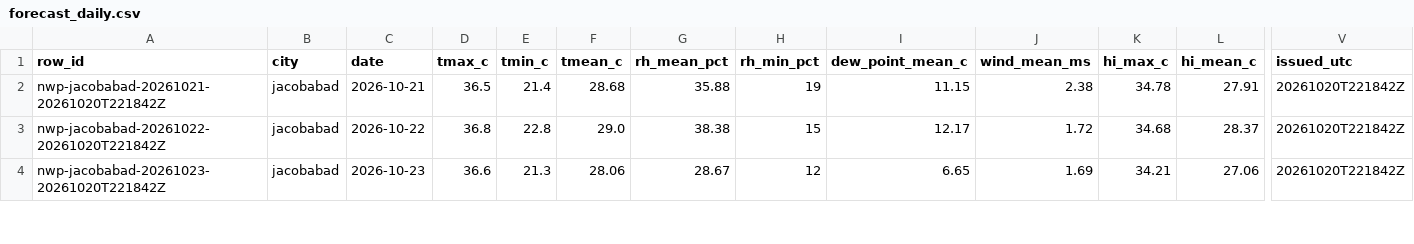
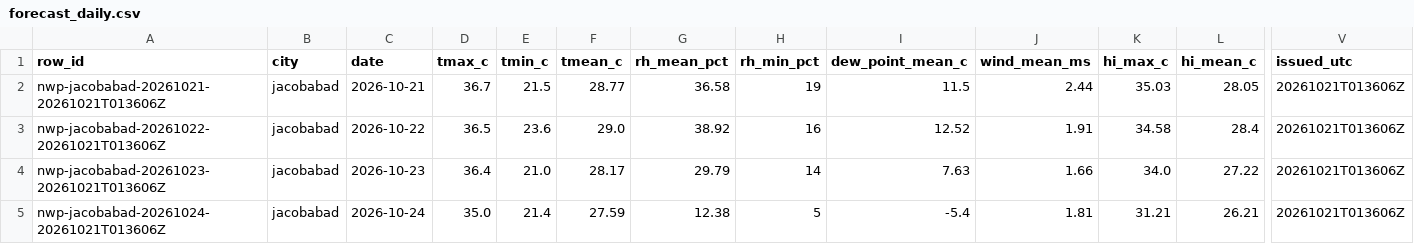
Before and after one commit to laiba2526/heatshield-pakistan, a CSV file: data/gold/forecast_daily.csv, drawn as a sheet; only a part is shown, gaps mark what is left out; rows hold the shown columns only; the diff covers the shown part only; the diff names each change by its address in the sheet, - before the commit and + after, or states it on an @@ line.

```diff
--- a/data/gold/forecast_daily.csv
+++ b/data/gold/forecast_daily.csv
-A2 (row_id): nwp-jacobabad-20261021-20261020T221842Z
+A2 (row_id): nwp-jacobabad-20261021-20261021T013606Z
-D2 (tmax_c): 36.5
+D2 (tmax_c): 36.7
-E2 (tmin_c): 21.4
+E2 (tmin_c): 21.5
-F2 (tmean_c): 28.68
+F2 (tmean_c): 28.77
-G2 (rh_mean_pct): 35.88
+G2 (rh_mean_pct): 36.58
-I2 (dew_point_mean_c): 11.15
+I2 (dew_point_mean_c): 11.5
-J2 (wind_mean_ms): 2.38
+J2 (wind_mean_ms): 2.44
-K2 (hi_max_c): 34.78
+K2 (hi_max_c): 35.03
-L2 (hi_mean_c): 27.91
+L2 (hi_mean_c): 28.05
-V2:V4 (issued_utc): 20261020T221842Z
+V2:V4 (issued_utc): 20261021T013606Z
-A3 (row_id): nwp-jacobabad-20261022-20261020T221842Z
+A3 (row_id): nwp-jacobabad-20261022-20261021T013606Z
-D3 (tmax_c): 36.8
+D3 (tmax_c): 36.5
-E3 (tmin_c): 22.8
+E3 (tmin_c): 23.6
-G3 (rh_mean_pct): 38.38
+G3 (rh_mean_pct): 38.92
-H3 (rh_min_pct): 15
+H3 (rh_min_pct): 16
-I3 (dew_point_mean_c): 12.17
+I3 (dew_point_mean_c): 12.52
-J3 (wind_mean_ms): 1.72
+J3 (wind_mean_ms): 1.91
-K3 (hi_max_c): 34.68
+K3 (hi_max_c): 34.58
-L3 (hi_mean_c): 28.37
+L3 (hi_mean_c): 28.4
-A4 (row_id): nwp-jacobabad-20261023-20261020T221842Z
+A4 (row_id): nwp-jacobabad-20261023-20261021T013606Z
-D4 (tmax_c): 36.6
+D4 (tmax_c): 36.4
-E4 (tmin_c): 21.3
+E4 (tmin_c): 21.0
-F4 (tmean_c): 28.06
+F4 (tmean_c): 28.17
-G4 (rh_mean_pct): 28.67
+G4 (rh_mean_pct): 29.79
-H4 (rh_min_pct): 12
+H4 (rh_min_pct): 14
-I4 (dew_point_mean_c): 6.65
+I4 (dew_point_mean_c): 7.63
-J4 (wind_mean_ms): 1.69
+J4 (wind_mean_ms): 1.66
-K4 (hi_max_c): 34.21
+K4 (hi_max_c): 34.0
-L4 (hi_mean_c): 27.06
+L4 (hi_mean_c): 27.22
+row 5: nwp-jacobabad-20261024-20261021T013606Z | jacobabad | 2026-10-24 | 35.0 | 21.4 | 27.59 | 12.38 | 5 | -5.4 | 1.81 | 31.21 | 26.21 | 20261021T013606Z
```
Also changed, not shown: 2 added rows and 90 edited cells elsewhere in this file, data/gold/heat_daily.csv, data/gold/predictions.csv, 11 other files.
